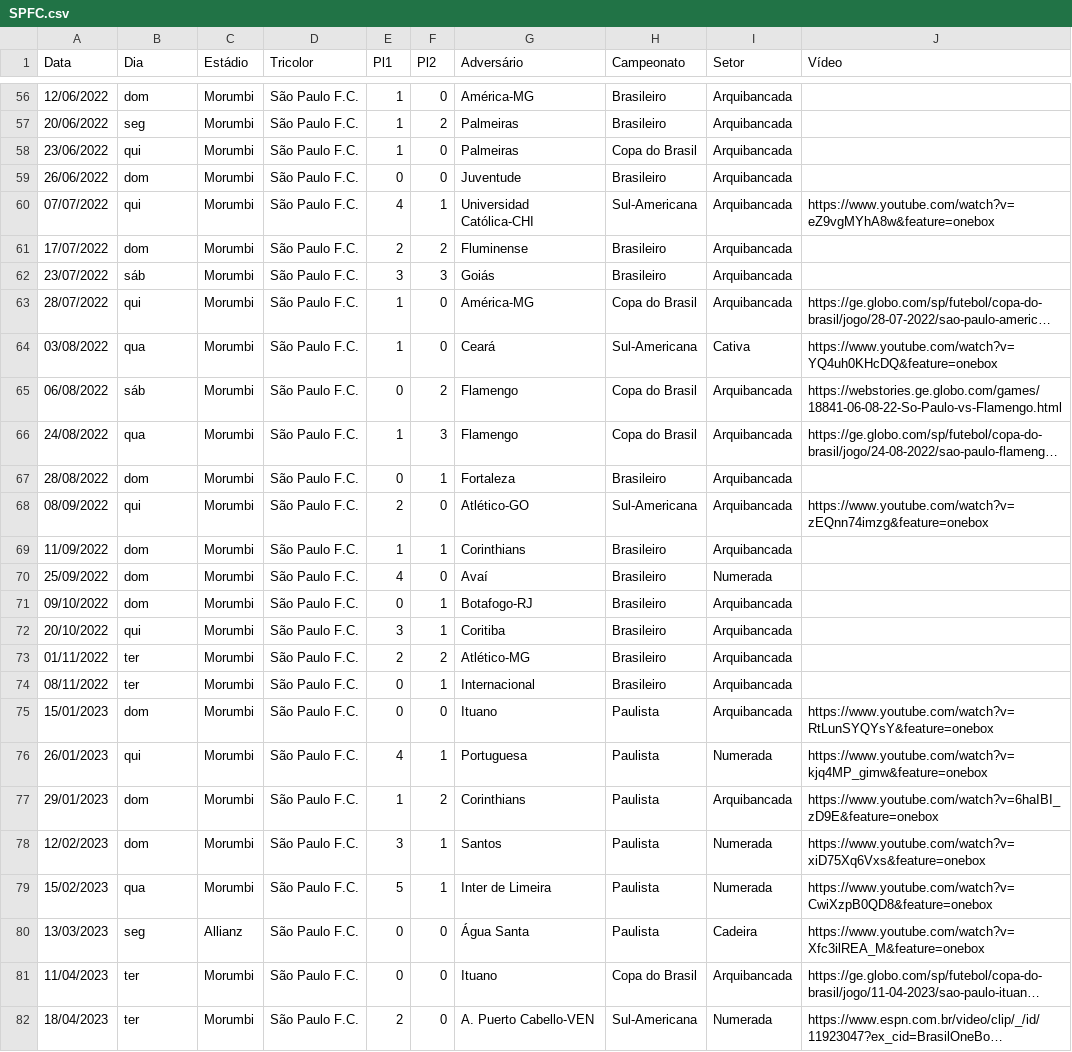
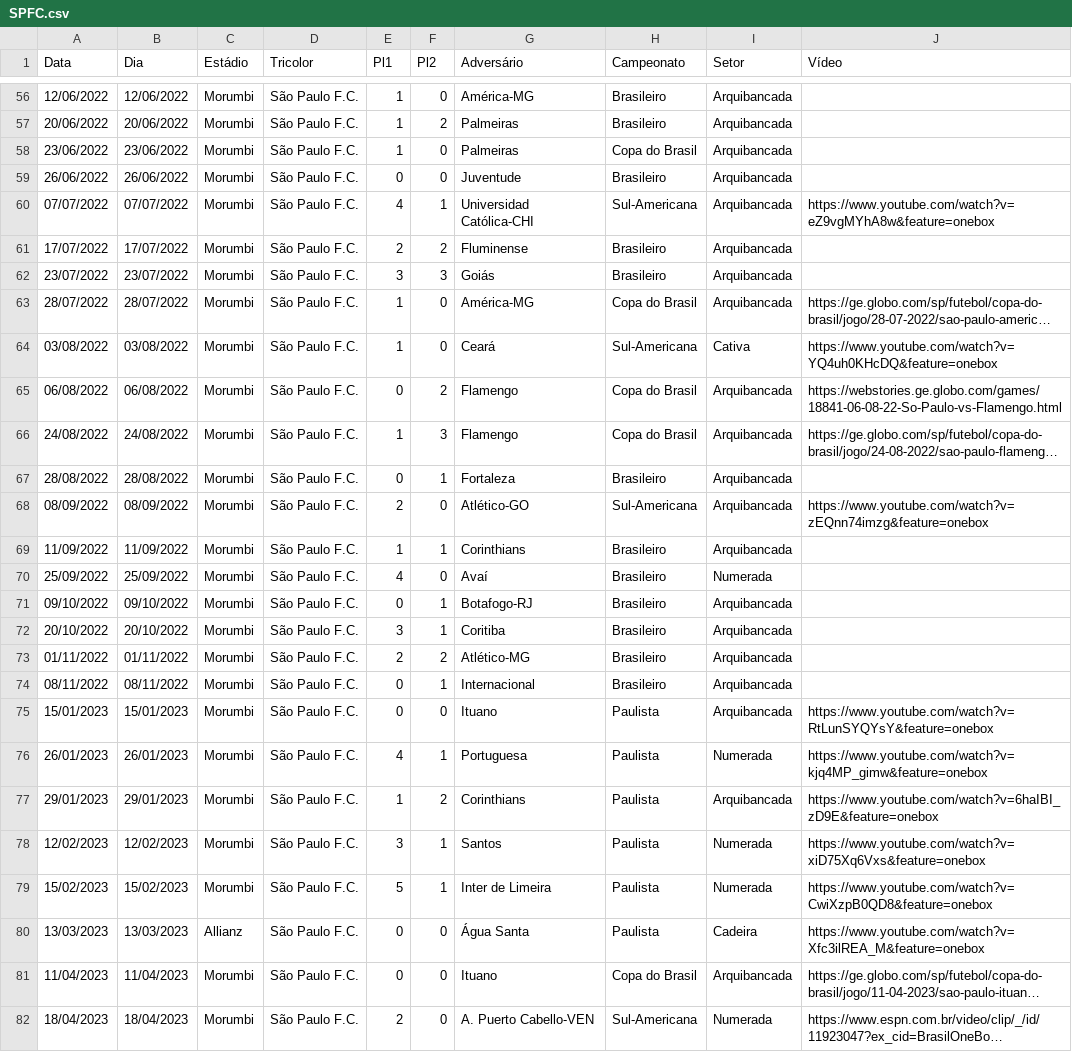
Before and after one commit to renatosts/SPFC, a CSV file: CSV/SPFC.csv, drawn as a sheet; only a part is shown, gaps mark what is left out; long unchanged cells end in …; the diff covers the shown part only; the diff names each change by its address in the sheet, - before the commit and + after, or states it on an @@ line.

```diff
--- a/CSV/SPFC.csv
+++ b/CSV/SPFC.csv
-B56 (Dia): dom
+B56 (Dia): 12/06/2022
-B57 (Dia): seg
+B57 (Dia): 20/06/2022
-B58 (Dia): qui
+B58 (Dia): 23/06/2022
-B59 (Dia): dom
+B59 (Dia): 26/06/2022
-B60 (Dia): qui
+B60 (Dia): 07/07/2022
-B61 (Dia): dom
+B61 (Dia): 17/07/2022
-B62 (Dia): sáb
+B62 (Dia): 23/07/2022
-B63 (Dia): qui
+B63 (Dia): 28/07/2022
-B64 (Dia): qua
+B64 (Dia): 03/08/2022
-B65 (Dia): sáb
+B65 (Dia): 06/08/2022
-B66 (Dia): qua
+B66 (Dia): 24/08/2022
-B67 (Dia): dom
+B67 (Dia): 28/08/2022
-B68 (Dia): qui
+B68 (Dia): 08/09/2022
-B69 (Dia): dom
+B69 (Dia): 11/09/2022
-B70 (Dia): dom
+B70 (Dia): 25/09/2022
-B71 (Dia): dom
+B71 (Dia): 09/10/2022
-B72 (Dia): qui
+B72 (Dia): 20/10/2022
-B73 (Dia): ter
+B73 (Dia): 01/11/2022
-B74 (Dia): ter
+B74 (Dia): 08/11/2022
-B75 (Dia): dom
+B75 (Dia): 15/01/2023
-B76 (Dia): qui
+B76 (Dia): 26/01/2023
-B77 (Dia): dom
+B77 (Dia): 29/01/2023
-B78 (Dia): dom
+B78 (Dia): 12/02/2023
-B79 (Dia): qua
+B79 (Dia): 15/02/2023
-B80 (Dia): seg
+B80 (Dia): 13/03/2023
-B81 (Dia): ter
+B81 (Dia): 11/04/2023
-B82 (Dia): ter
+B82 (Dia): 18/04/2023
```
Also changed, not shown: 70 edited cells elsewhere in this file.
